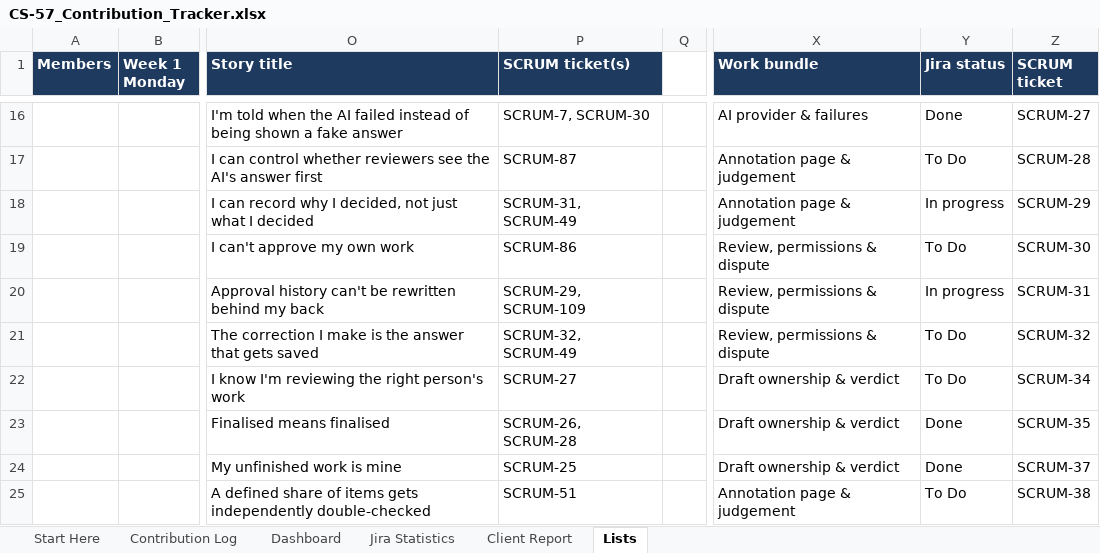
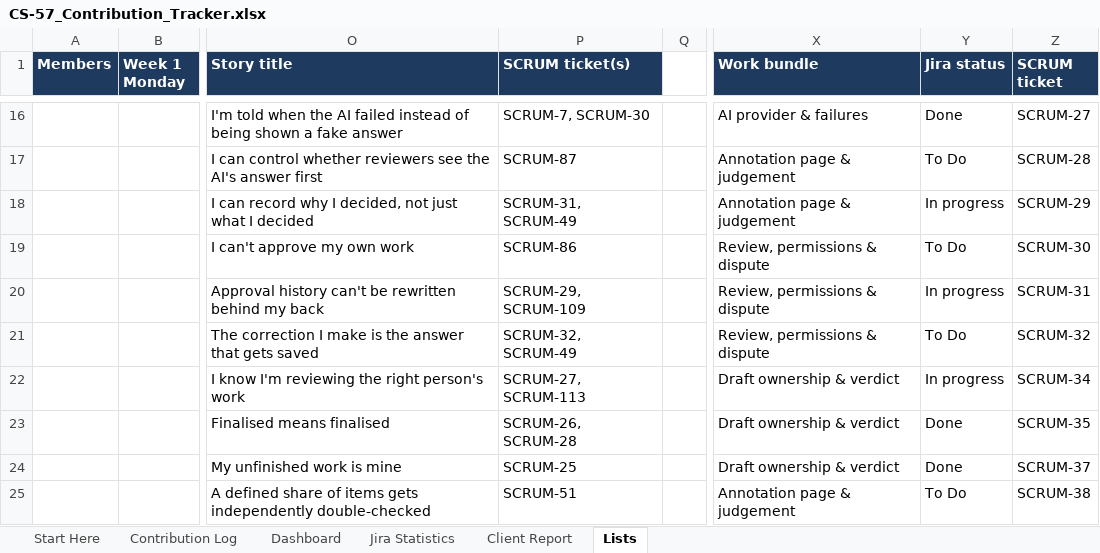
Before and after one commit to hanchen9127/COMP5703_Manager, an Excel workbook: shared/CS-57_Contribution_Tracker.xlsx, sheet Lists, drawn as a sheet; only a part is shown, gaps mark what is left out; values as stored, in another font and other column widths than the file's, no borders; charts and pictures not drawn; the diff covers the shown part only; the diff names each change by its address in the sheet, - before the commit and + after, or states it on an @@ line.

Commit message:
docs: update user story + new SCRUM 115

```diff
--- a/shared/CS-57_Contribution_Tracker.xlsx (sheet Lists)
+++ b/shared/CS-57_Contribution_Tracker.xlsx (sheet Lists)
-P22 (SCRUM ticket(s)): SCRUM-27
+P22 (SCRUM ticket(s)): SCRUM-27, SCRUM-113
-Y22 (Jira status): To Do
+Y22 (Jira status): In progress
```
Also changed, not shown: 3 added rows and 4 edited cells elsewhere in this sheet, sheet Jira Statistics, sheet Contribution Log, sheet Dashboard, sheet Client Report, 17 other files.
